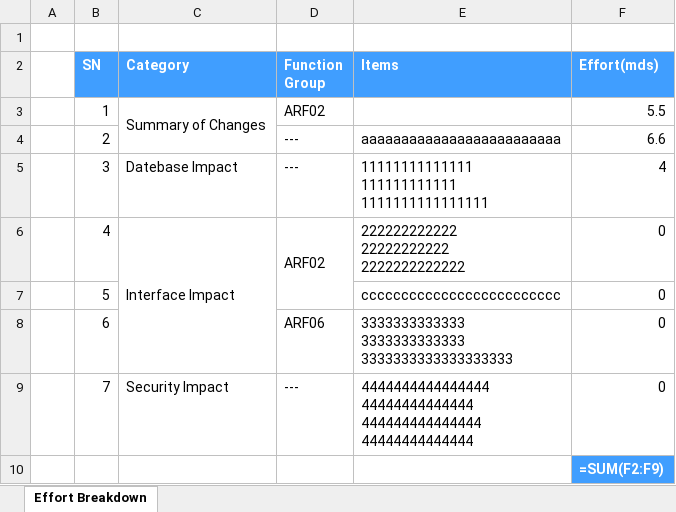
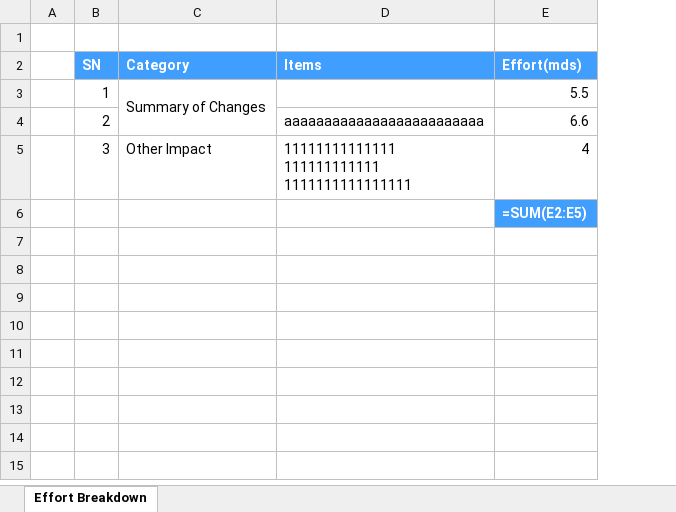
Before and after one commit to XQTech/ipros, an Excel workbook: web/media/breakdown/IPROS-245/Breakdown-IPROS-245.xlsx, sheet Effort Breakdown, drawn as a sheet; values as stored, in another font and other column widths than the file's, no borders; formulas without a stored value are shown as written; removed rows and columns are numbered as before the commit, all else as after; ↵ is a line break in a cell; the diff names each change by its address in the sheet, - before the commit and + after, or states it on an @@ line.

```diff
--- a/web/media/breakdown/IPROS-245/Breakdown-IPROS-245.xlsx (sheet Effort Breakdown)
+++ b/web/media/breakdown/IPROS-245/Breakdown-IPROS-245.xlsx (sheet Effort Breakdown)
-column D (Function Group), rows 3-5: ARF02 | --- | ---
-C5 (Category): Datebase Impact
+C5 (Category): Other Impact
-row 6:  | 4 | Interface Impact | ARF02 | 222222222222 ↵ 22222222222 ↵ 2222222222222 | 0
-row 7:  | 5 |  |  | ccccccccccccccccccccccccc | 0
-row 8:  | 6 |  | ARF06 | 3333333333333 ↵ 3333333333333 ↵ 3333333333333333333 | 0
-row 9:  | 7 | Security Impact | --- | 4444444444444444 ↵ 44444444444444 ↵ 444444444444444 ↵ 44444444444444 | 0
-E6 (Effort(mds)): =SUM(F2:F9)
+E6 (Effort(mds)): =SUM(E2:E5)
```
Also changed, not shown: 5 other files.
